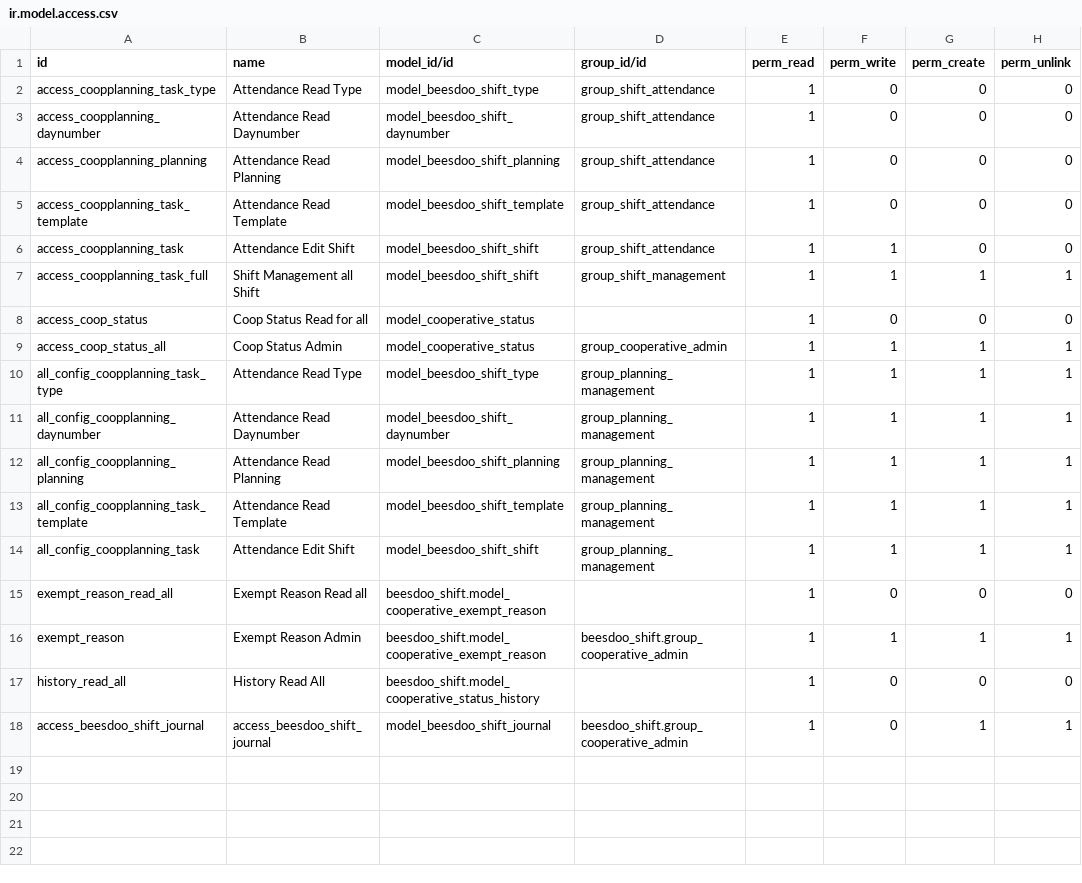
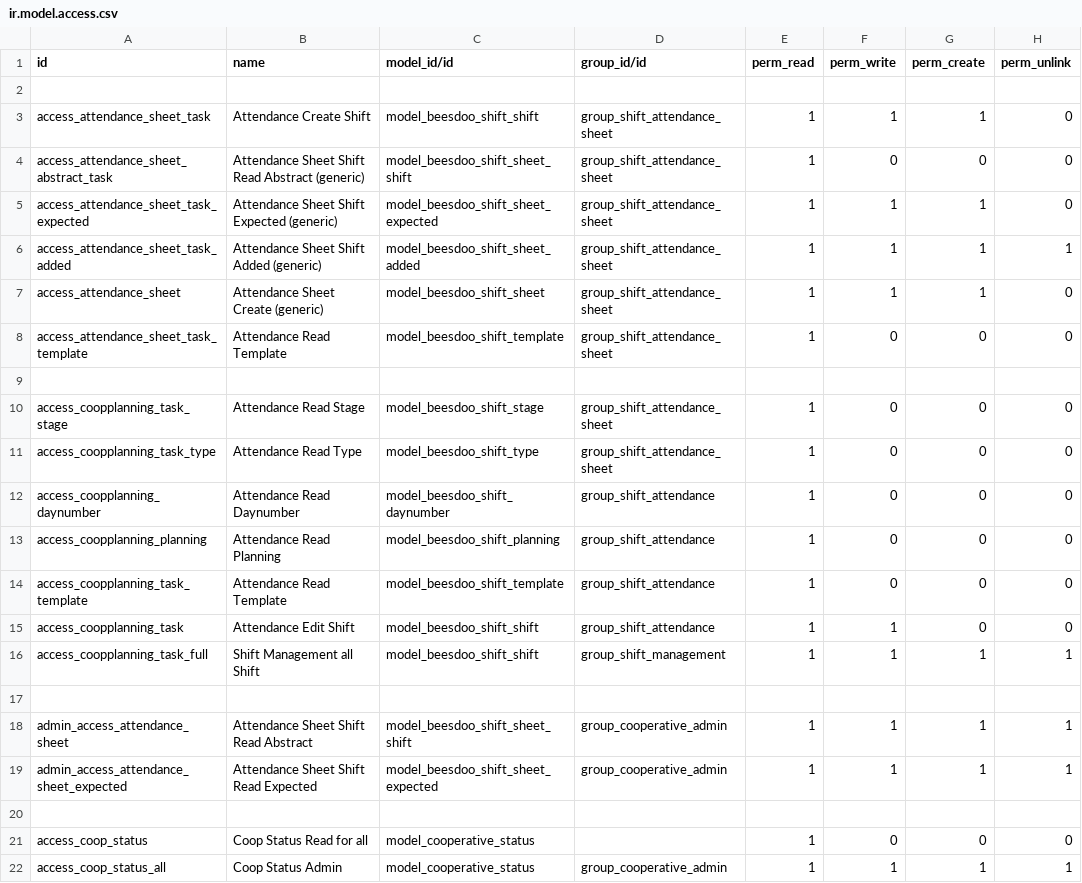
Before and after one commit to marionumza/Obeesdoo, a CSV file: beesdoo_shift/security/ir.model.access.csv, drawn as a sheet; only a part is shown; the shorter side is filled out with more unchanged rows.

Commit message:
[ADD] b_shift : attendance sheet access rules

```diff
--- a/beesdoo_shift/security/ir.model.access.csv
+++ b/beesdoo_shift/security/ir.model.access.csv
@@ -1,3 +1,12 @@
 id,name,model_id/id,group_id/id,perm_read,perm_write,perm_create,perm_unlink
-access_coopplanning_task_type,Attendance Read Type,model_beesdoo_shift_type,group_shift_attendance,1,0,0,0
+
+access_attendance_sheet_task,Attendance Create Shift,model_beesdoo_shift_shift,group_shift_attendance_sheet,1,1,1,0
+access_attendance_sheet_abstract_task,Attendance Sheet Shift Read Abstract (generic),model_beesdoo_shift_sheet_shift,group_shift_attendance_sheet,1,0,0,0
+access_attendance_sheet_task_expected,Attendance Sheet Shift Expected (generic),model_beesdoo_shift_sheet_expected,group_shift_attendance_sheet,1,1,1,0
+access_attendance_sheet_task_added,Attendance Sheet Shift Added (generic),model_beesdoo_shift_sheet_added,group_shift_attendance_sheet,1,1,1,1
+access_attendance_sheet,Attendance Sheet Create (generic),model_beesdoo_shift_sheet,group_shift_attendance_sheet,1,1,1,0
+access_attendance_sheet_task_template,Attendance Read Template,model_beesdoo_shift_template,group_shift_attendance_sheet,1,0,0,0
+
+access_coopplanning_task_stage,Attendance Read Stage,model_beesdoo_shift_stage,group_shift_attendance_sheet,1,0,0,0
+access_coopplanning_task_type,Attendance Read Type,model_beesdoo_shift_type,group_shift_attendance_sheet,1,0,0,0
 access_coopplanning_daynumber,Attendance Read Daynumber,model_beesdoo_shift_daynumber,group_shift_attendance,1,0,0,0
@@ -7,2 +16,6 @@ access_coopplanning_task,Attendance Edit Shift,model_beesdoo_shift_shift,group_s
 access_coopplanning_task_full,Shift Management all Shift,model_beesdoo_shift_shift,group_shift_management,1,1,1,1
+
+admin_access_attendance_sheet,Attendance Sheet Shift Read Abstract,model_beesdoo_shift_sheet_shift,group_cooperative_admin,1,1,1,1
+admin_access_attendance_sheet_expected,Attendance Sheet Shift Read Expected,model_beesdoo_shift_sheet_expected,group_cooperative_admin,1,1,1,1
+
 access_coop_status,Coop Status Read for all,model_cooperative_status,,1,0,0,0
```
Also changed, not shown: 7 other files.
